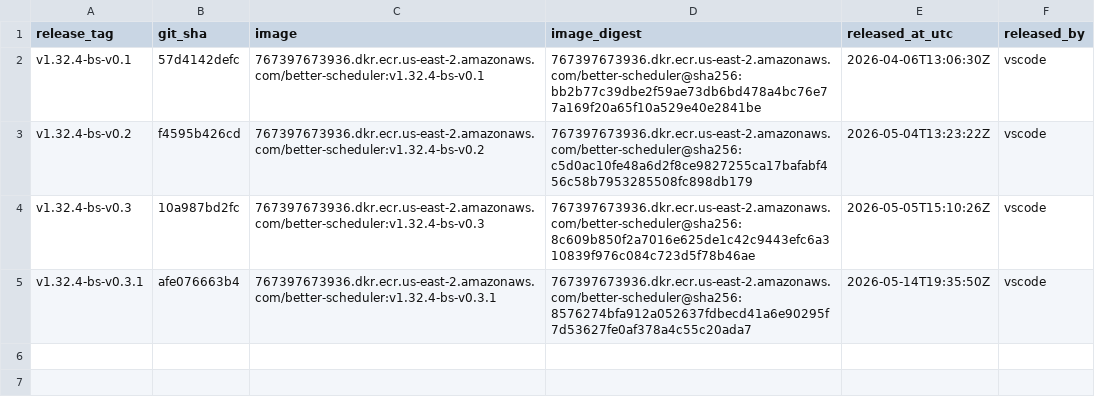
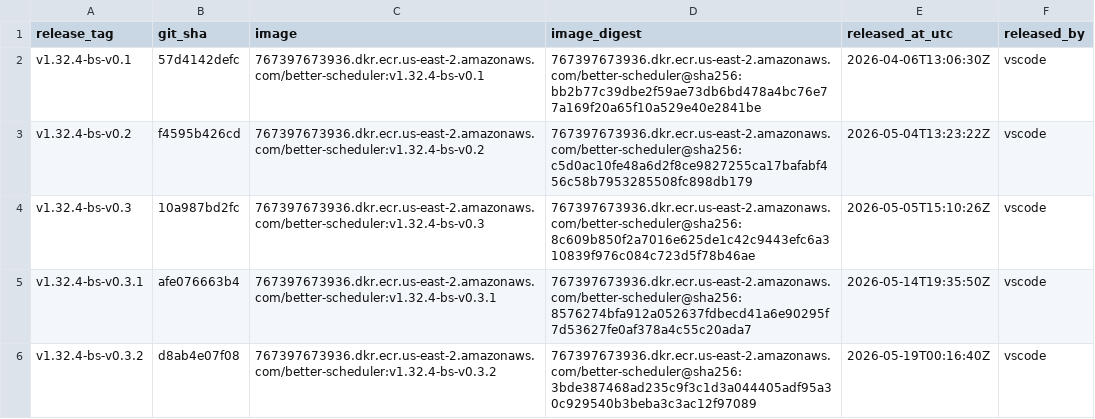
Before and after one commit to Elentary/kubernetes, a CSV file: releases/better-scheduler/releases.csv, drawn as a sheet; the diff names each change by its address in the sheet, - before the commit and + after, or states it on an @@ line.

Commit message:
scheduler: reserve nominated nodes during quota preemption

```diff
--- a/releases/better-scheduler/releases.csv
+++ b/releases/better-scheduler/releases.csv
+row 6: v1.32.4-bs-v0.3.2 | d8ab4e07f08 | 767397673936.dkr.ecr.us-east-2.amazonaws.com/better-scheduler:v1.32.4-bs-v0.3.2 | 767397673936.dkr.ecr.us-east-2.amazonaws.com/better-scheduler@sha256:3bde387468ad235c9f3c1d3a044405adf95a30c929540b3beba3c3ac12f97089 | 2026-05-19T00:16:40Z | vscode
```
Also changed, not shown: 8 other files.
